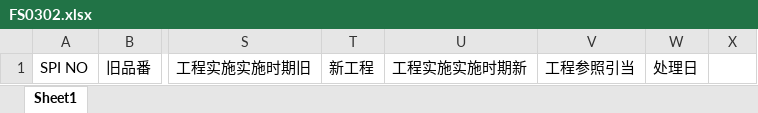
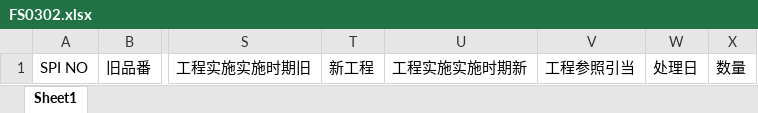
Before and after one commit to wangfang2021/bomescproject, an Excel workbook: SPPSApi/Doc/Template/FS0302.xlsx, sheet Sheet1, drawn as a sheet; only a part is shown, gaps mark what is left out; values as stored, in another font and other column widths than the file's, no borders; the diff names each change by its address in the sheet, - before the commit and + after, or states it on an @@ line.

```diff
--- a/SPPSApi/Doc/Template/FS0302.xlsx (sheet Sheet1)
+++ b/SPPSApi/Doc/Template/FS0302.xlsx (sheet Sheet1)
-X1: (empty)
+X1: 数量
```
Also changed, not shown: 10 other files.
